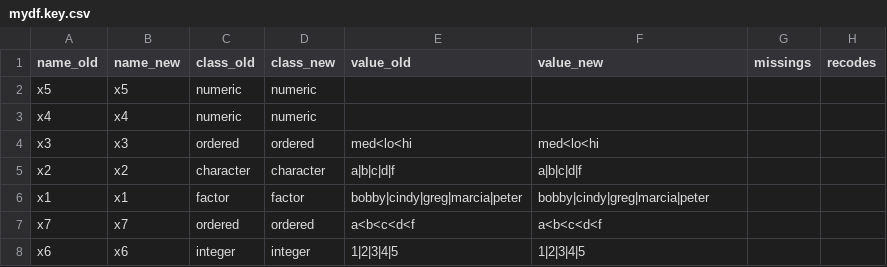
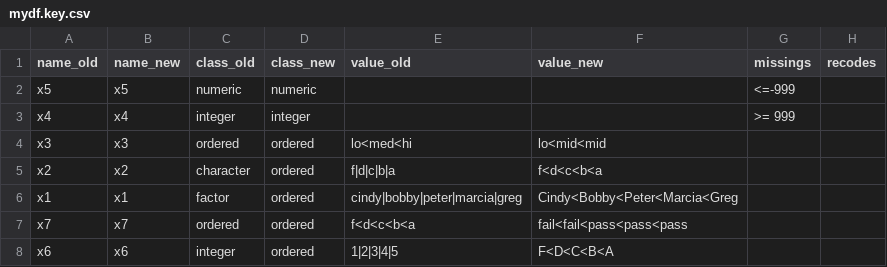
Before and after one commit to pauljohn32/kutils, a CSV file: package/kutils/inst/extdata/mydf.key.csv, drawn as a sheet; the diff names each change by its address in the sheet, - before the commit and + after, or states it on an @@ line.

Commit message:
ChangeLog; describe variablekey rename files in extdata folder to match new style, temp

```diff
--- a/package/kutils/inst/extdata/mydf.key.csv
+++ b/package/kutils/inst/extdata/mydf.key.csv
-G2 (missings): (empty)
+G2 (missings): <=-999
-C3 (class_old): numeric
+C3 (class_old): integer
-D3 (class_new): numeric
+D3 (class_new): integer
-G3 (missings): (empty)
+G3 (missings): >= 999
-E4 (value_old): med<lo<hi
+E4 (value_old): lo<med<hi
-F4 (value_new): med<lo<hi
+F4 (value_new): lo<mid<mid
-D5 (class_new): character
+D5 (class_new): ordered
-E5 (value_old): a|b|c|d|f
+E5 (value_old): f|d|c|b|a
-F5 (value_new): a|b|c|d|f
+F5 (value_new): f<d<c<b<a
-D6 (class_new): factor
+D6 (class_new): ordered
-E6 (value_old): bobby|cindy|greg|marcia|peter
+E6 (value_old): cindy|bobby|peter|marcia|greg
-F6 (value_new): bobby|cindy|greg|marcia|peter
+F6 (value_new): Cindy<Bobby<Peter<Marcia<Greg
-E7 (value_old): a<b<c<d<f
+E7 (value_old): f<d<c<b<a
-F7 (value_new): a<b<c<d<f
+F7 (value_new): fail<fail<pass<pass<pass
-D8 (class_new): integer
+D8 (class_new): ordered
-F8 (value_new): 1|2|3|4|5
+F8 (value_new): F<D<C<B<A
```
Also changed, not shown: 9 other files.
